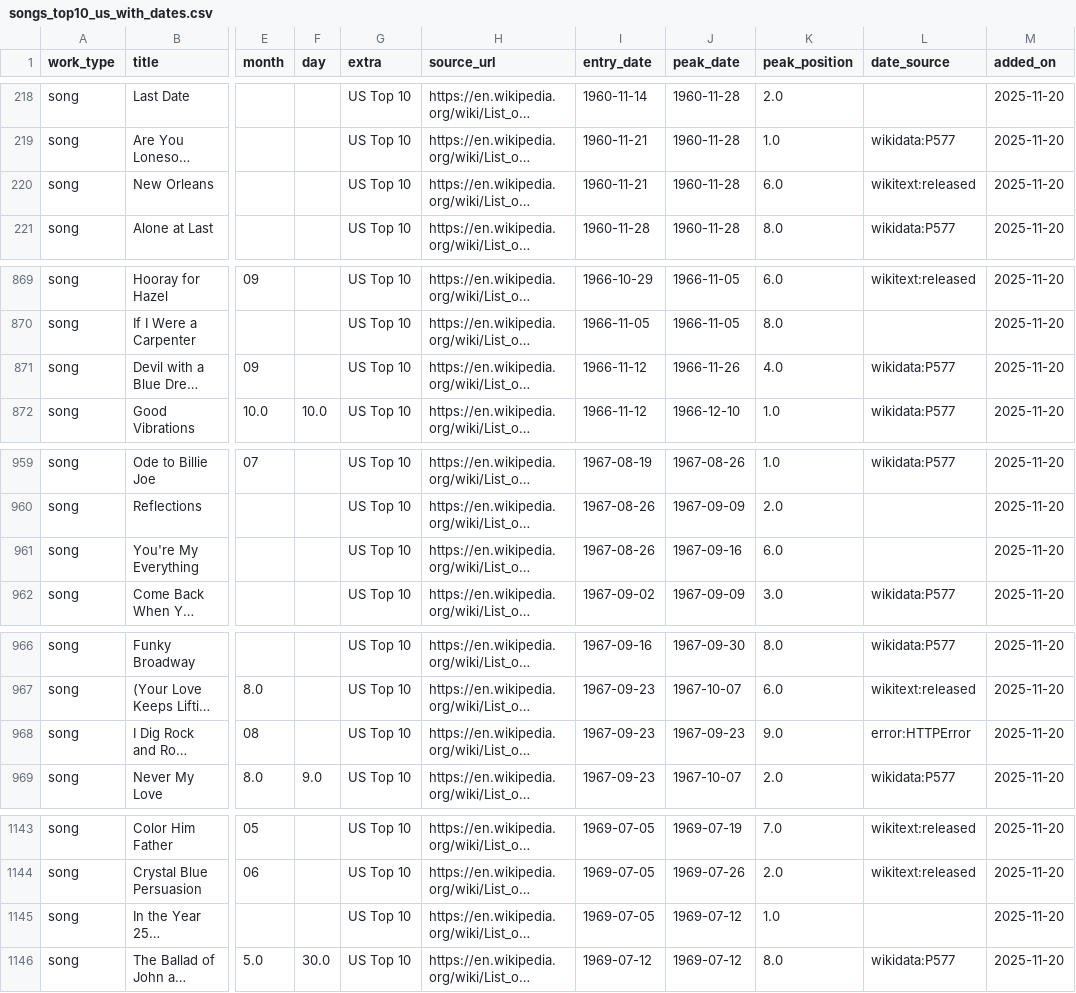
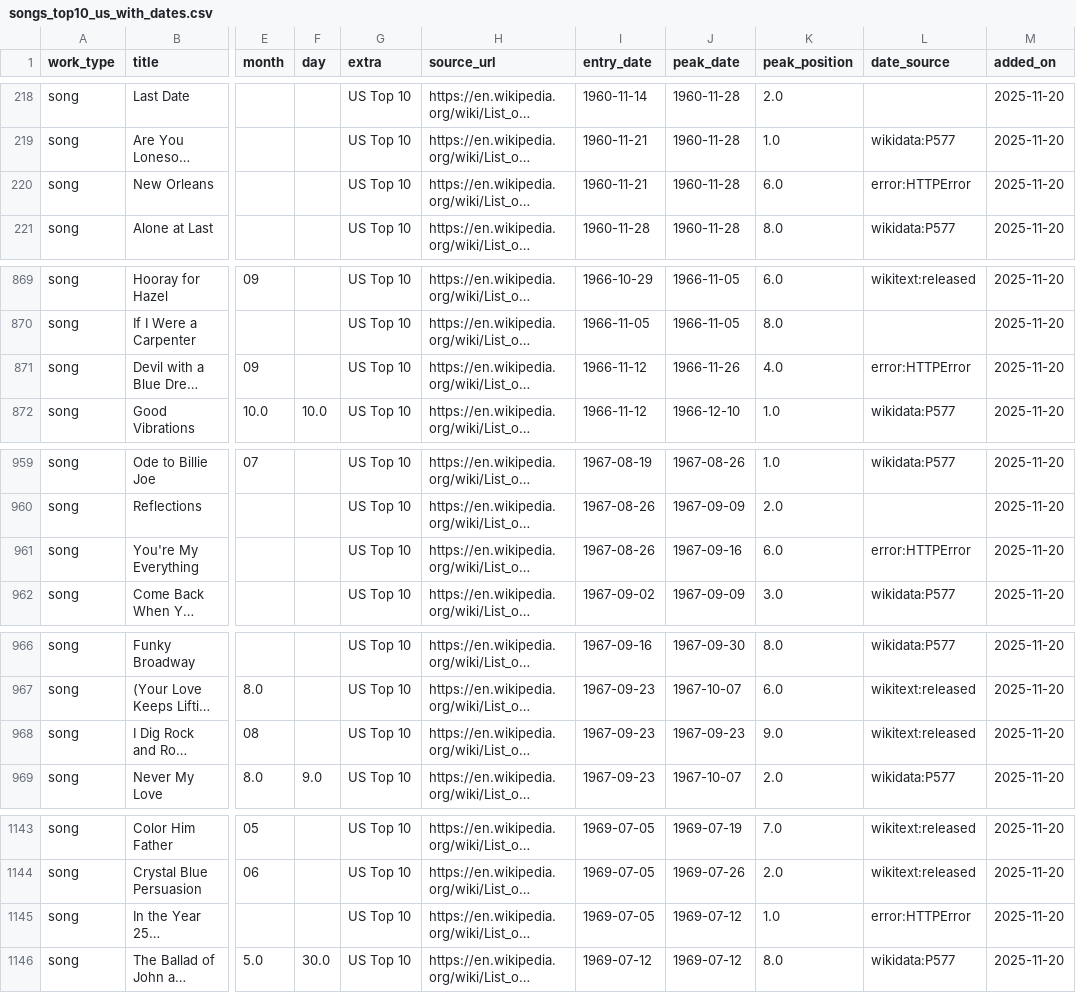
Before and after one commit to 66fishmarket-droid/STRUMOTDSeedGen, a CSV file: data/songs_top10_us_with_dates.csv, drawn as a sheet; only a part is shown, gaps mark what is left out; long unchanged cells end in …; the diff covers the shown part only; the diff names each change by its address in the sheet, - before the commit and + after, or states it on an @@ line.

Commit message:
Auto-update Top10 song release dates (delta)

```diff
--- a/data/songs_top10_us_with_dates.csv
+++ b/data/songs_top10_us_with_dates.csv
-L220 (date_source): wikitext:released
+L220 (date_source): error:HTTPError
-L871 (date_source): wikidata:P577
+L871 (date_source): error:HTTPError
-L961 (date_source): (empty)
+L961 (date_source): error:HTTPError
-L968 (date_source): error:HTTPError
+L968 (date_source): wikitext:released
-L1145 (date_source): (empty)
+L1145 (date_source): error:HTTPError
```
Also changed, not shown: 20 edited cells elsewhere in this file.
